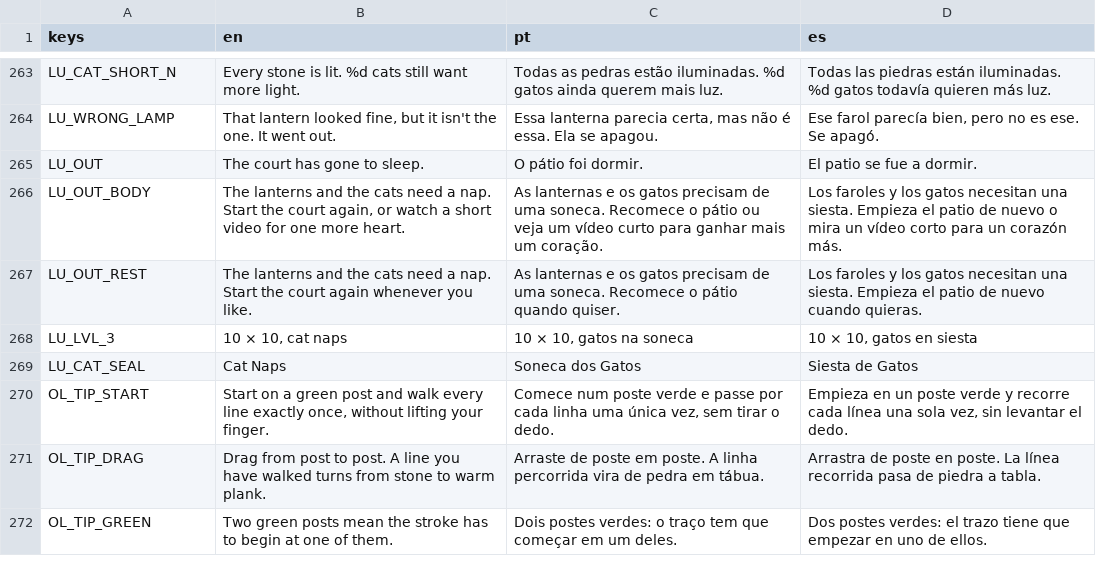
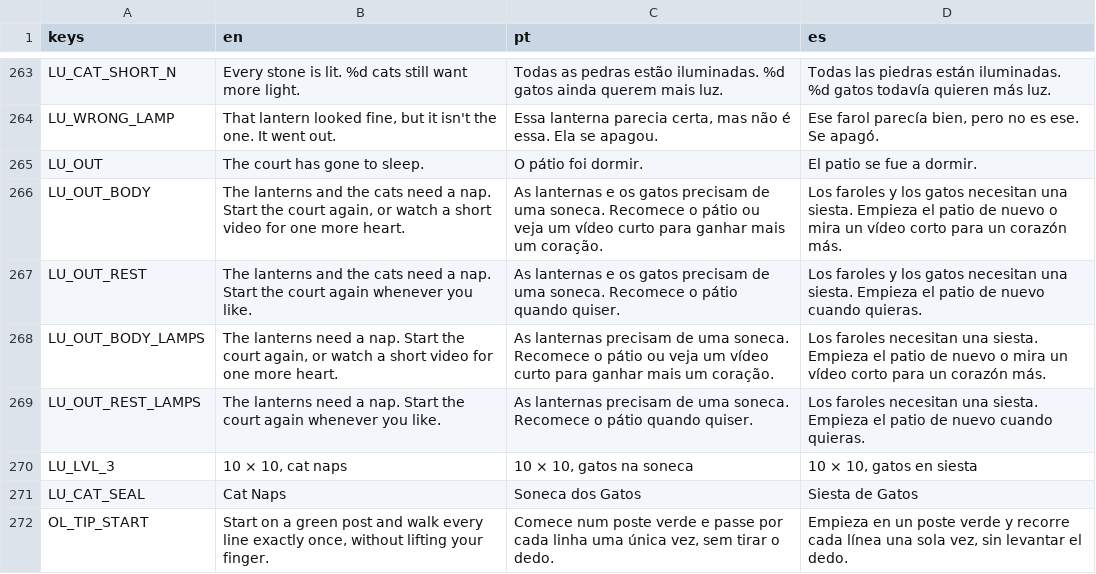
Before and after one commit to flavioriper/daily-games, a CSV file: locale/boards.csv, drawn as a sheet; only a part is shown, gaps mark what is left out; the shorter side is filled out with more unchanged rows.

Commit message:
fix(lightup): Try again fades dusk back to day, Reset forgets judged lamps, Hard's out-of-hearts card speaks of lanterns only

```diff
--- a/locale/boards.csv
+++ b/locale/boards.csv
@@ -267,2 +267,4 @@ LU_OUT_BODY,"The lanterns and the cats need a nap. Start the court again, or wat
 LU_OUT_REST,The lanterns and the cats need a nap. Start the court again whenever you like.,As lanternas e os gatos precisam de uma soneca. Recomece o pátio quando quiser.,Los faroles y los gatos necesitan una siesta. Empieza el patio de nuevo cuando quieras.
+LU_OUT_BODY_LAMPS,"The lanterns need a nap. Start the court again, or watch a short video for one more heart.",As lanternas precisam de uma soneca. Recomece o pátio ou veja um vídeo curto para ganhar mais um coração.,Los faroles necesitan una siesta. Empieza el patio de nuevo o mira un vídeo corto para un corazón más.
+LU_OUT_REST_LAMPS,The lanterns need a nap. Start the court again whenever you like.,As lanternas precisam de uma soneca. Recomece o pátio quando quiser.,Los faroles necesitan una siesta. Empieza el patio de nuevo cuando quieras.
 LU_LVL_3,"10 × 10, cat naps","10 × 10, gatos na soneca","10 × 10, gatos en siesta"
```
Also changed, not shown: 1 other file.
